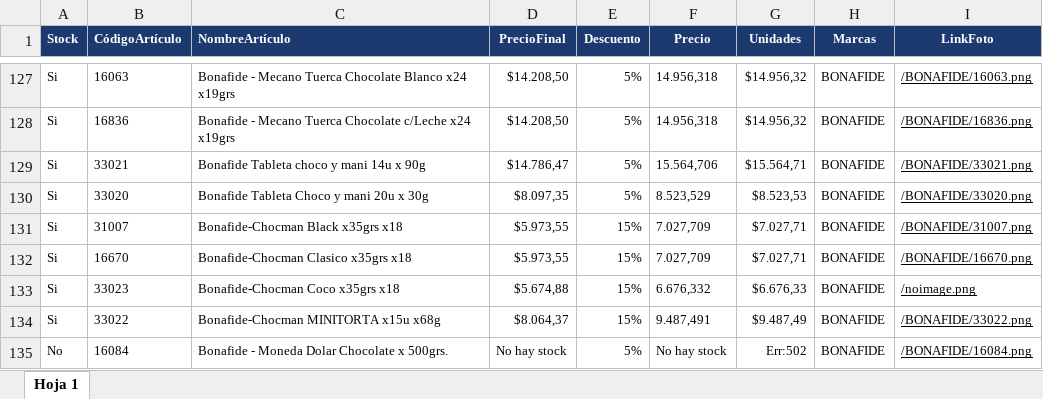
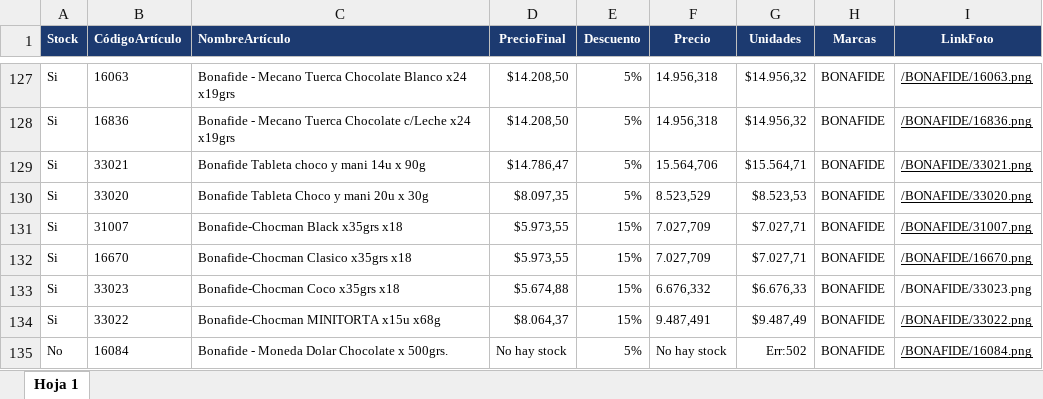
Before and after one commit to ivolezcano/catalogo, an Excel workbook: catalogo-digital/public/datos/catalogoweb.xlsx, sheet Hoja 1, drawn as a sheet; only a part is shown, gaps mark what is left out; values as stored, in another font and other column widths than the file's, no borders; charts and pictures not drawn; the diff names each change by its address in the sheet, - before the commit and + after, or states it on an @@ line.

Commit message:
Mod xlsx 10-06

```diff
--- a/catalogo-digital/public/datos/catalogoweb.xlsx (sheet Hoja 1)
+++ b/catalogo-digital/public/datos/catalogoweb.xlsx (sheet Hoja 1)
-I133 (LinkFoto): /noimage.png
+I133 (LinkFoto): /BONAFIDE/33023.png
-I133 underline: on
+I133 underline: off
```
